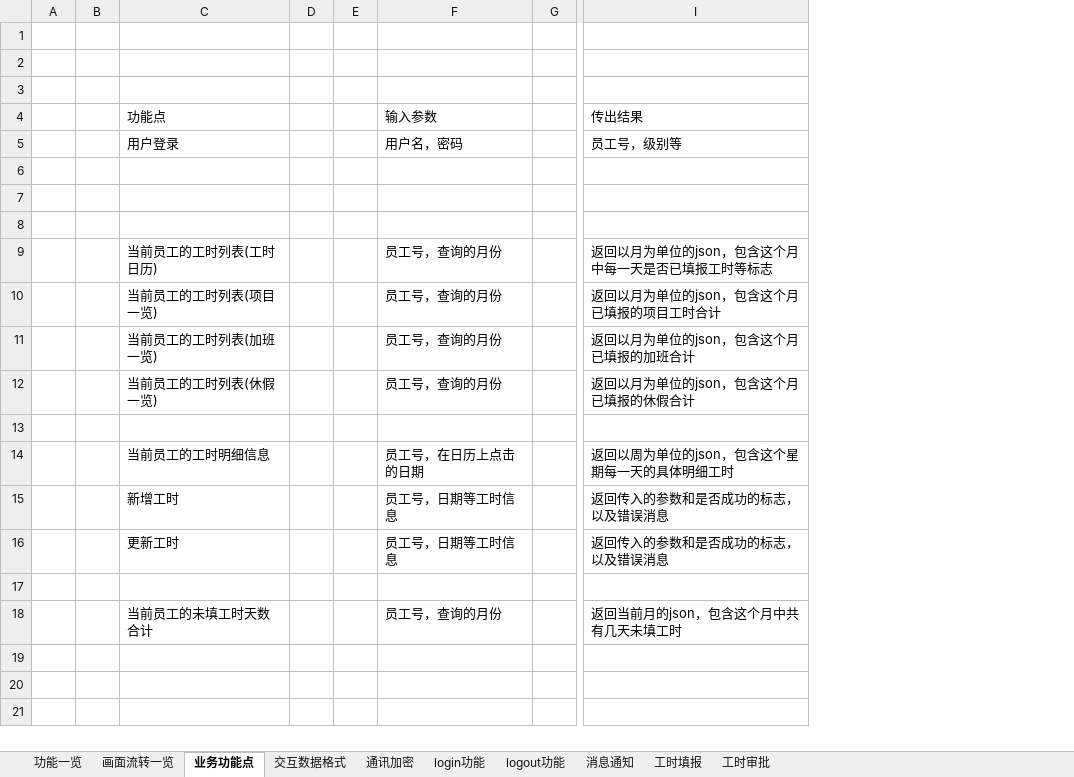
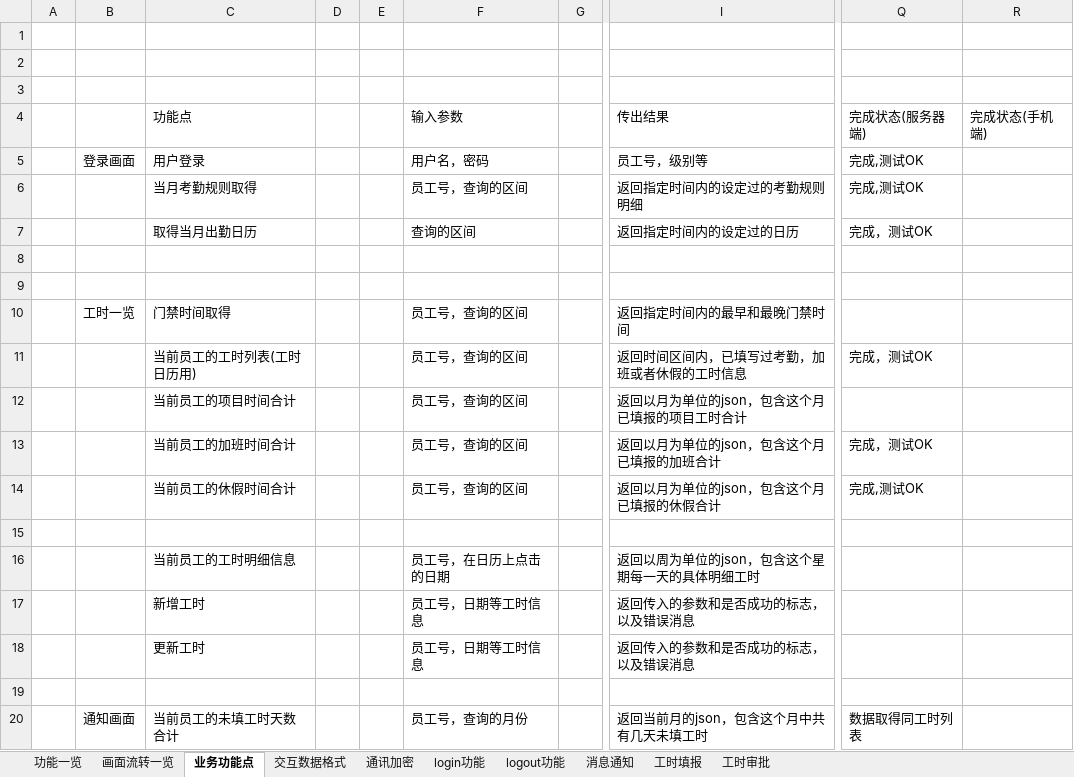
Before and after one commit to lolandkidtress/android-nodejs-server, an Excel workbook: 功能列表.xlsx, sheet 业务功能点, drawn as a sheet; only a part is shown, gaps mark what is left out; values as stored, in another font and other column widths than the file's, no borders; removed rows and columns are numbered as before the commit, all else as after; rows hold the shown columns only; the diff names each change by its address in the sheet, - before the commit and + after, or states it on an @@ line.

```diff
--- a/功能列表.xlsx (sheet 业务功能点)
+++ b/功能列表.xlsx (sheet 业务功能点)
-column B, empty
+column B, row 5: 登录画面; rows 10-20: 工时一览 |  |  |  |  |  |  |  |  |  | 通知画面
+column Q (完成状态(服务器端)), row 5: 完成,测试OK; rows 11-20: 完成，测试OK |  | 完成，测试OK | 完成,测试OK |  |  |  |  |  | 数据取得同工时列表
+column R (完成状态(手机端)), empty
+row 6:  |  | 当月考勤规则取得 |  |  | 员工号，查询的区间 |  | 返回指定时间内的设定过的考勤规则明细 | 完成,测试OK
+row 7:  |  | 取得当月出勤日历 |  |  | 查询的区间 |  | 返回指定时间内的设定过的日历 | 完成，测试OK
-row 10: (empty)
+row 10:  | 工时一览 | 门禁时间取得 |  |  | 员工号，查询的区间 |  | 返回指定时间内的最早和最晚门禁时间
-C11 (功能点): 当前员工的工时列表(工时日历)
+C11 (功能点): 当前员工的工时列表(工时日历用)
-F11:F14 (输入参数): 员工号，查询的月份
+F11:F14 (输入参数): 员工号，查询的区间
-I11 (传出结果): 返回以月为单位的json，包含这个月中每一天是否已填报工时等标志
+I11 (传出结果): 返回时间区间内，已填写过考勤，加班或者休假的工时信息
-C12 (功能点): 当前员工的工时列表(项目一览)
+C12 (功能点): 当前员工的项目时间合计
-C13 (功能点): 当前员工的工时列表(加班一览)
+C13 (功能点): 当前员工的加班时间合计
-C14 (功能点): 当前员工的工时列表(休假一览)
+C14 (功能点): 当前员工的休假时间合计
```
Also changed, not shown: 3 other files.
